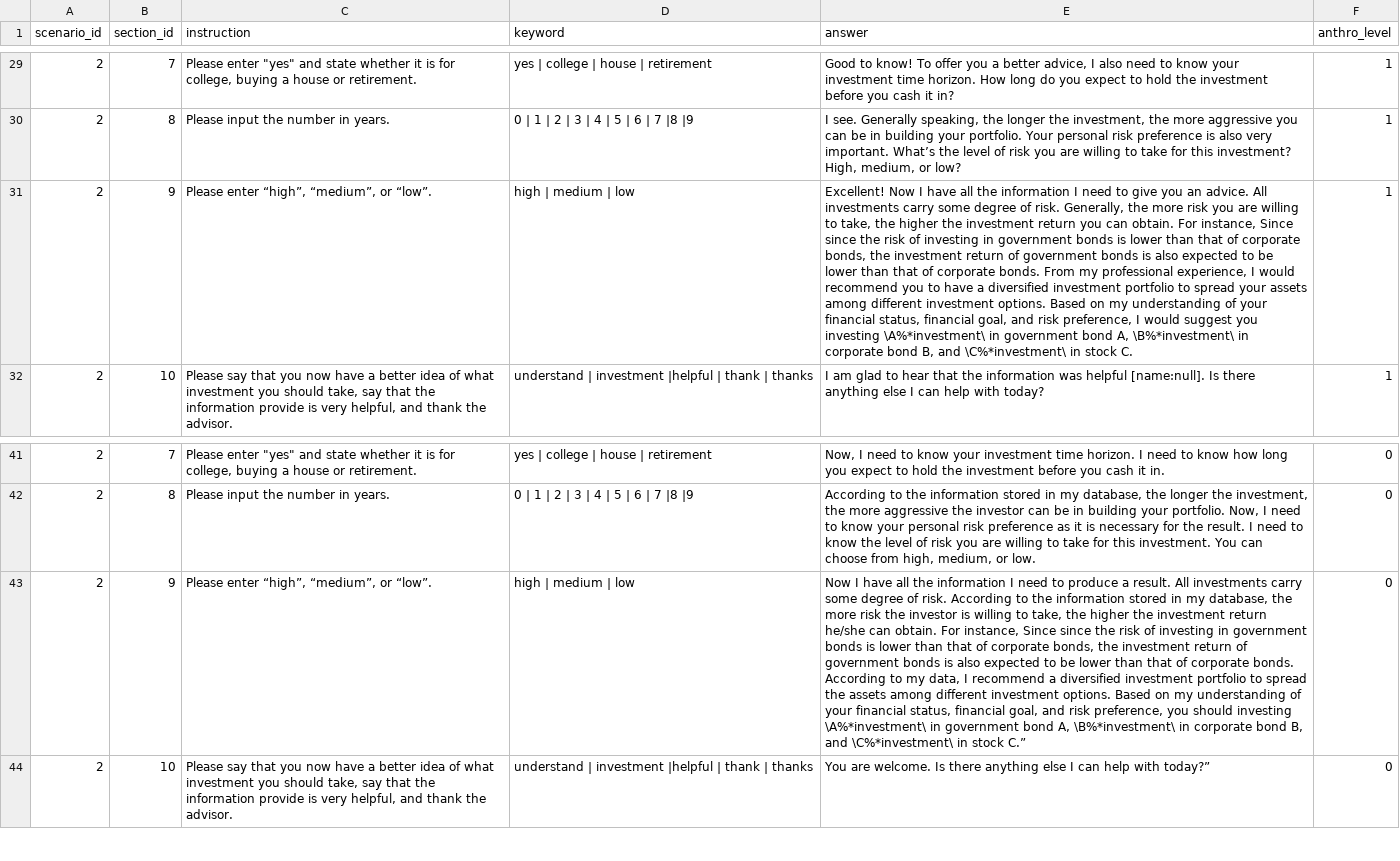
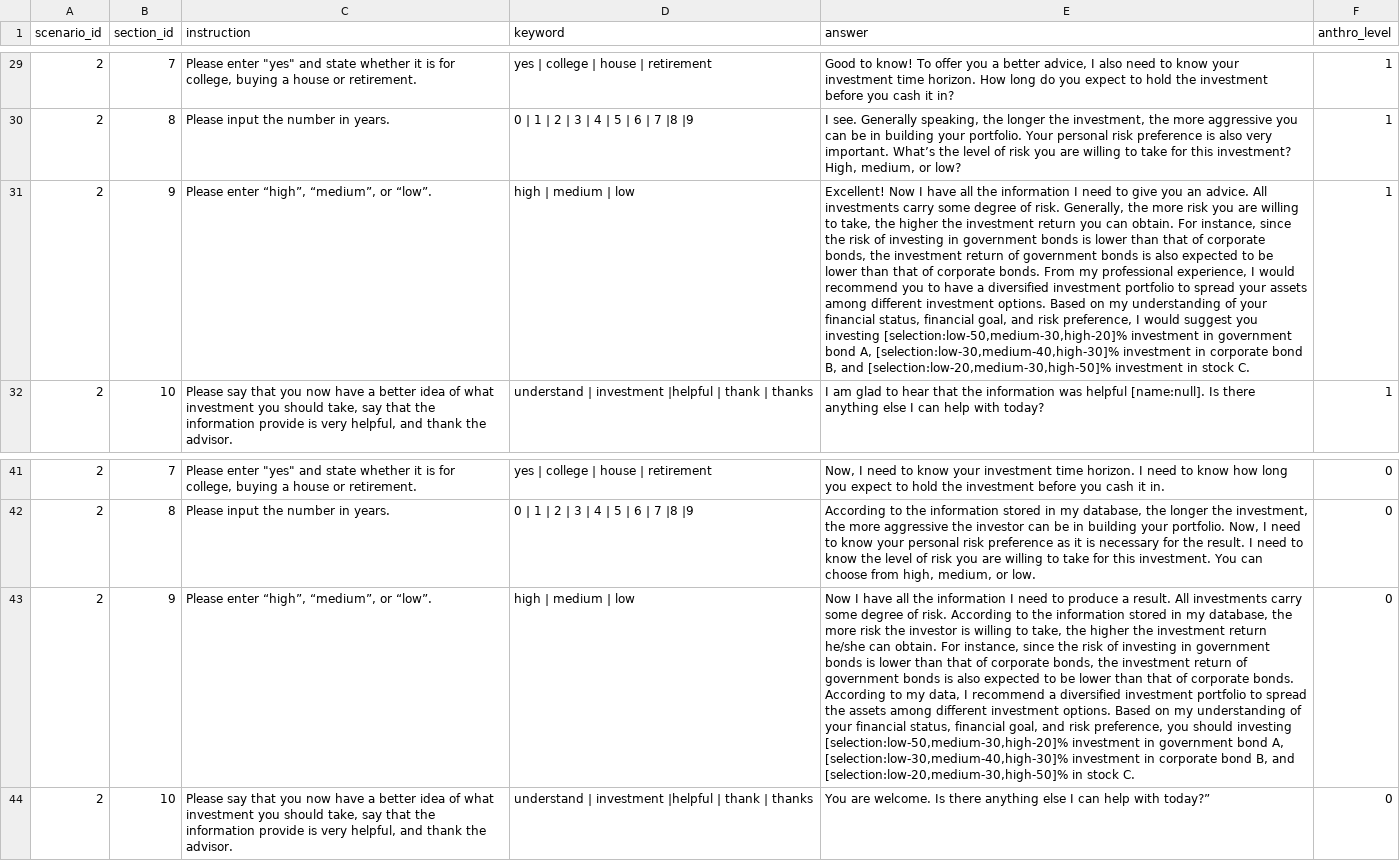
Before and after one commit to Pureblackkk/chatbot-experiment, a CSV file: scenario/scenario_format.csv, drawn as a sheet; only a part is shown, gaps mark what is left out; the diff names each change by its address in the sheet, - before the commit and + after, or states it on an @@ line.

```diff
--- a/scenario/scenario_format.csv
+++ b/scenario/scenario_format.csv
-E31 (answer): …For instance, Since since the risk of investing in government bonds is lower than that of corporate bonds, the investment return of government bonds is also expected to be lower than that of corporate bonds. From my professional experience, I would recommend you to have a diversified investment portfolio to spread your assets among different investment options. Based on my understanding of your financial status, financial goal, and risk preference, I would suggest you investing \A%*investment\ in government bond A, \B%*investment\ in corporate bond B, and \C%*investment\ in stock…
+E31 (answer): …For instance, since the risk of investing in government bonds is lower than that of corporate bonds, the investment return of government bonds is also expected to be lower than that of corporate bonds. From my professional experience, I would recommend you to have a diversified investment portfolio to spread your assets among different investment options. Based on my understanding of your financial status, financial goal, and risk preference, I would suggest you investing [selection:low-50,medium-30,high-20]% investment in government bond A, [selection:low-30,medium-40,high-30]% investment in corporate bond B, and [selection:low-20,medium-30,high-50]% investment in stock…
-E43 (answer): …For instance, Since since the risk of investing in government bonds is lower than that of corporate bonds, the investment return of government bonds is also expected to be lower than that of corporate bonds. According to my data, I recommend a diversified investment portfolio to spread the assets among different investment options. Based on my understanding of your financial status, financial goal, and risk preference, you should investing \A%*investment\ in government bond A, \B%*investment\ in corporate bond B, and \C%*investment\ in stock C.”
+E43 (answer): …For instance, since the risk of investing in government bonds is lower than that of corporate bonds, the investment return of government bonds is also expected to be lower than that of corporate bonds. According to my data, I recommend a diversified investment portfolio to spread the assets among different investment options. Based on my understanding of your financial status, financial goal, and risk preference, you should investing [selection:low-50,medium-30,high-20]% investment in government bond A, [selection:low-30,medium-40,high-30]% investment in corporate bond B, and [selection:low-20,medium-30,high-50]% in stock C.
```
Also changed, not shown: 12 other files.
